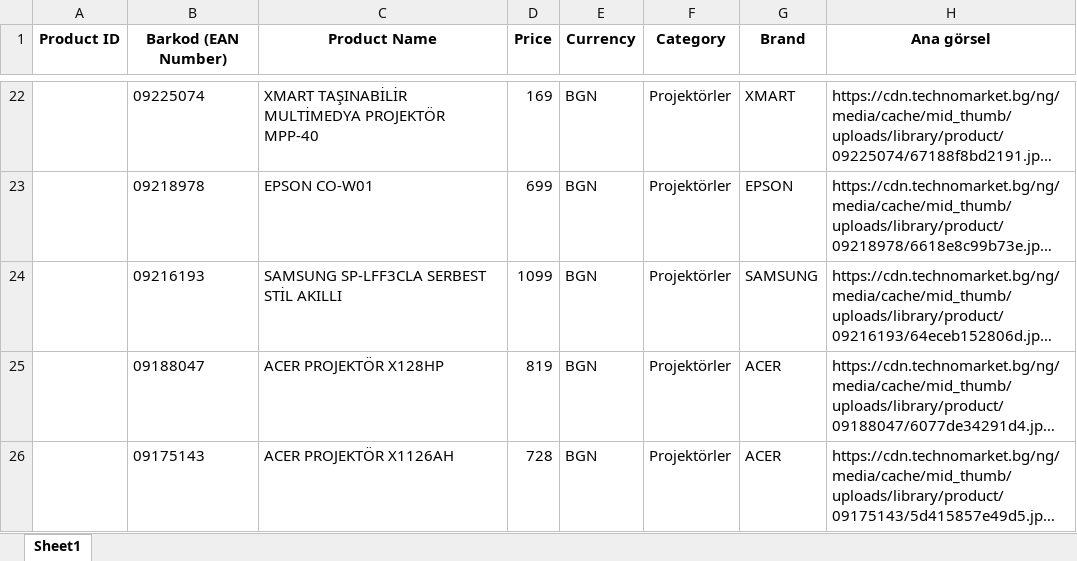
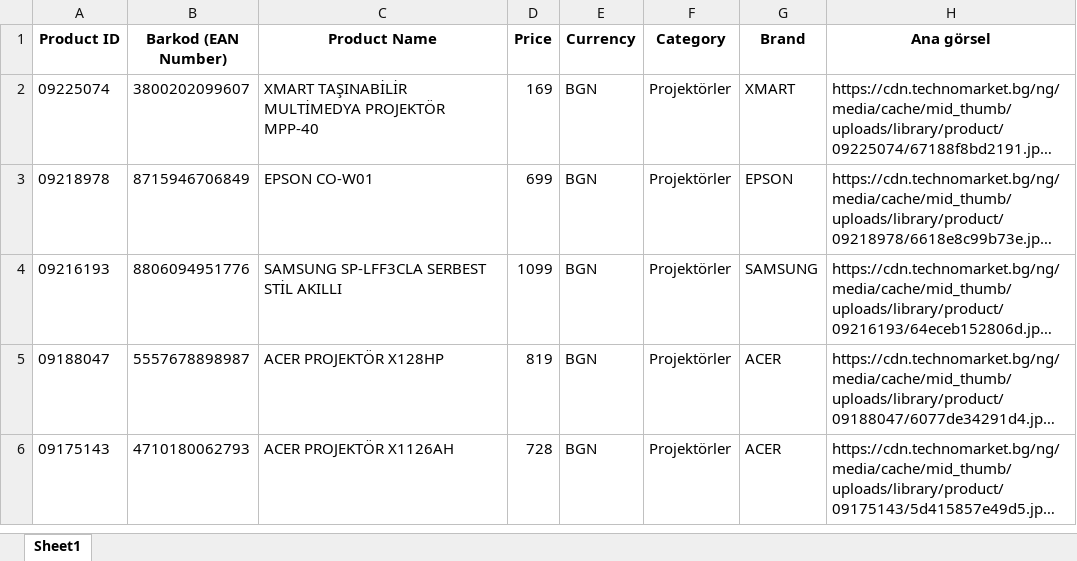
Before and after one commit to mufasa-349/technopolis, an Excel workbook: technomarket/TechnoMarket_Urunler.xlsx, sheet Sheet1, drawn as a sheet; only a part is shown, gaps mark what is left out; long unchanged cells end in …; values as stored, in another font and other column widths than the file's, no borders; addresses are those after the commit; the diff covers the shown part only; the diff names each change by its address in the sheet, - before the commit and + after, or states it on an @@ line.

Commit message:
technomarkte ean da çekiyoruz

```diff
--- a/technomarket/TechnoMarket_Urunler.xlsx (sheet Sheet1)
+++ b/technomarket/TechnoMarket_Urunler.xlsx (sheet Sheet1)
-A2 (Product ID): (empty)
+A2 (Product ID): 09225074
-B2 (Barkod (EAN Number)): 09225074
+B2 (Barkod (EAN Number)): 3800202099607
-A3 (Product ID): (empty)
+A3 (Product ID): 09218978
-B3 (Barkod (EAN Number)): 09218978
+B3 (Barkod (EAN Number)): 8715946706849
-A4 (Product ID): (empty)
+A4 (Product ID): 09216193
-B4 (Barkod (EAN Number)): 09216193
+B4 (Barkod (EAN Number)): 8806094951776
-A5 (Product ID): (empty)
+A5 (Product ID): 09188047
-B5 (Barkod (EAN Number)): 09188047
+B5 (Barkod (EAN Number)): 5557678898987
-A6 (Product ID): (empty)
+A6 (Product ID): 09175143
-B6 (Barkod (EAN Number)): 09175143
+B6 (Barkod (EAN Number)): 4710180062793
```
Also changed, not shown: 20 removed rows elsewhere in this sheet, 1 other file.
